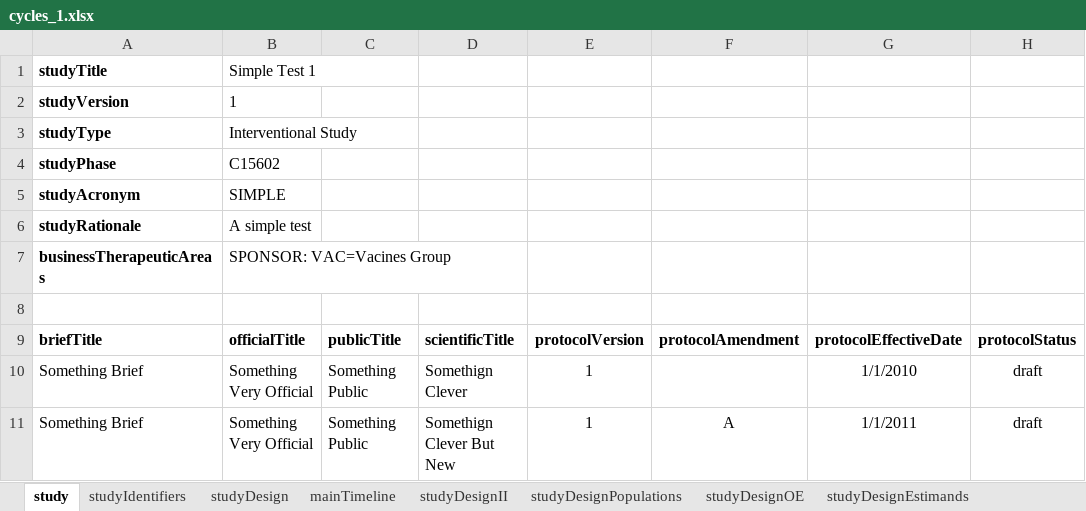
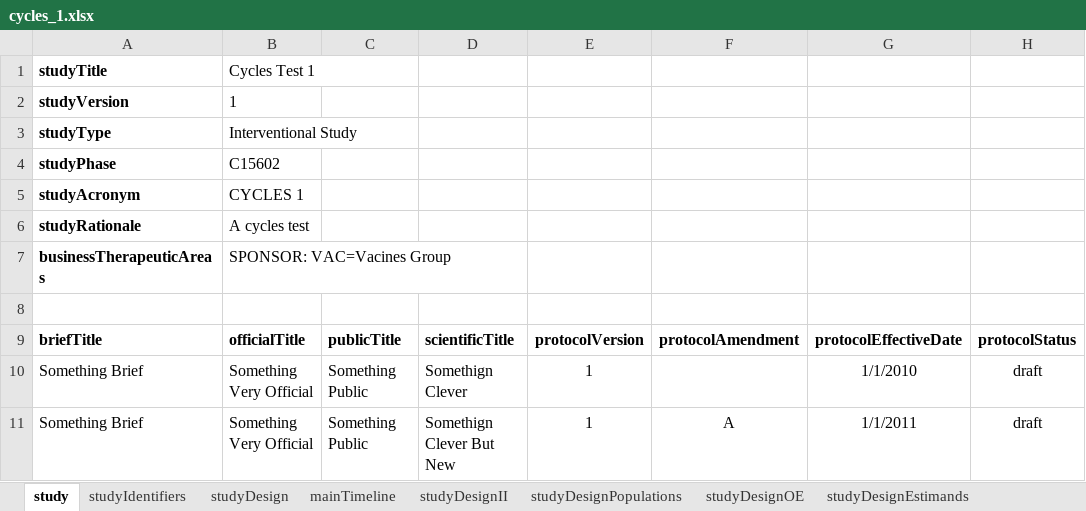
Before and after one commit to cdisc-org/usdm, an Excel workbook: source_data/cycles_1.xlsx, sheet study, drawn as a sheet; values as stored, in another font and other column widths than the file's, no borders; the diff names each change by its address in the sheet, - before the commit and + after, or states it on an @@ line.

Commit message:
Fix cycles study details

```diff
--- a/source_data/cycles_1.xlsx (sheet study)
+++ b/source_data/cycles_1.xlsx (sheet study)
-B1: Simple Test 1
+B1: Cycles Test 1
-B5: SIMPLE
+B5: CYCLES 1
-B6: A simple test
+B6: A cycles test
```
Also changed, not shown: 2 other files.
